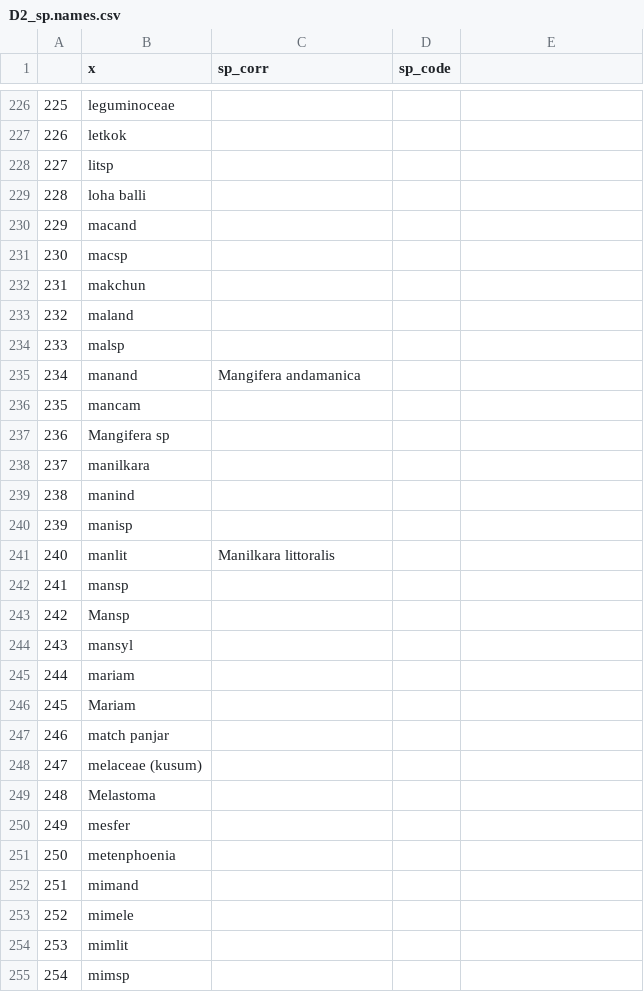
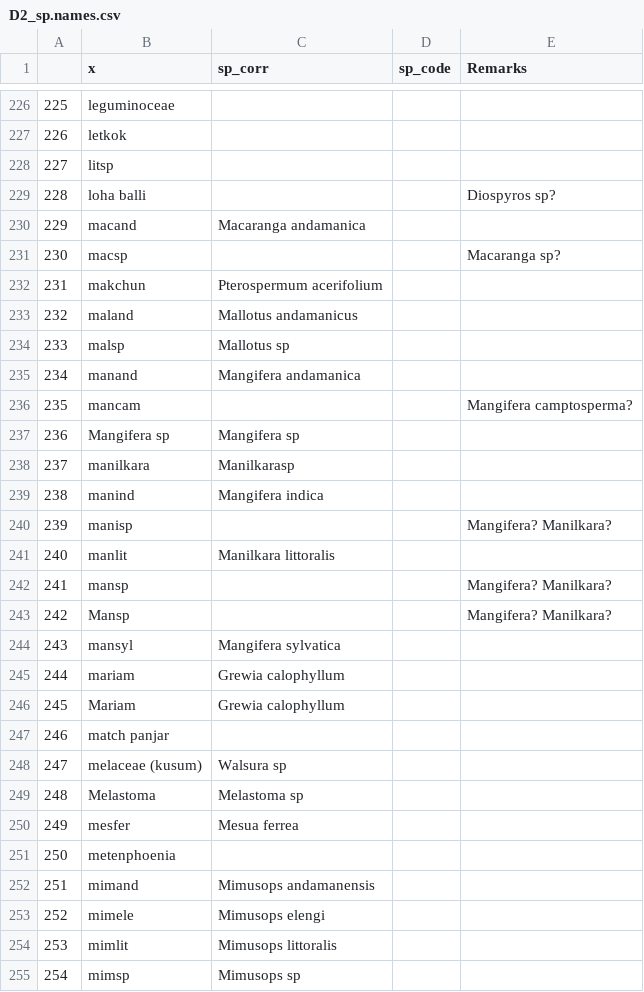
Before and after one commit to akshaysurendra/inventree, a CSV file: D2_sp.names.csv, drawn as a sheet; only a part is shown, gaps mark what is left out; the diff covers the shown part only.

```diff
--- a/D2_sp.names.csv
+++ b/D2_sp.names.csv
@@ -1 +1 @@
-,x,sp_corr,sp_code
+,x,sp_corr,sp_code,Remarks
@@ -229,6 +229,6 @@
-228,loha balli,,
-229,macand,,
-230,macsp,,
-231,makchun,,
-232,maland,,
-233,malsp,,
+228,loha balli,,,Diospyros sp?
+229,macand,Macaranga andamanica,,
+230,macsp,,,Macaranga sp?
+231,makchun,Pterospermum acerifolium,,
+232,maland,Mallotus andamanicus,,
+233,malsp,Mallotus sp,,
@@ -236,5 +236,5 @@
-235,mancam,,
-236,Mangifera sp,,
-237,manilkara,,
-238,manind,,
-239,manisp,,
+235,mancam,,,Mangifera camptosperma?
+236,Mangifera sp,Mangifera sp,,
+237,manilkara,Manilkarasp,,
+238,manind,Mangifera indica,,
+239,manisp,,,Mangifera? Manilkara?
@@ -242,5 +242,5 @@
-241,mansp,,
-242,Mansp,,
-243,mansyl,,
-244,mariam,,
-245,Mariam,,
+241,mansp,,,Mangifera? Manilkara?
+242,Mansp,,,Mangifera? Manilkara?
+243,mansyl,Mangifera sylvatica,,
+244,mariam,Grewia calophyllum,,
+245,Mariam,Grewia calophyllum,,
@@ -248,3 +248,3 @@
-247,melaceae (kusum),,
-248,Melastoma,,
-249,mesfer,,
+247,melaceae (kusum),Walsura sp,,
+248,Melastoma,Melastoma sp,,
+249,mesfer,Mesua ferrea,,
@@ -252,4 +252,4 @@
-251,mimand,,
-252,mimele,,
-253,mimlit,,
-254,mimsp,,
+251,mimand,Mimusops andamanensis,,
+252,mimele,Mimusops elengi,,
+253,mimlit,Mimusops littoralis,,
+254,mimsp,Mimusops sp,,
```
Also changed, not shown: 101 edited cells elsewhere in this file.
